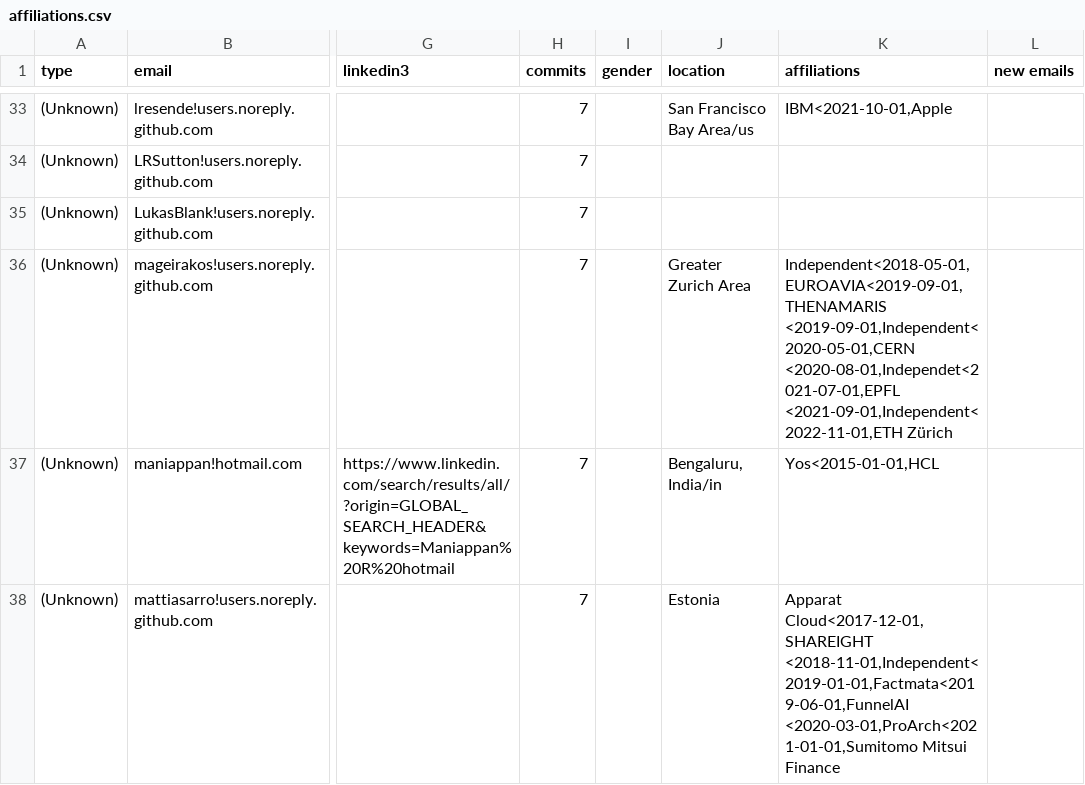
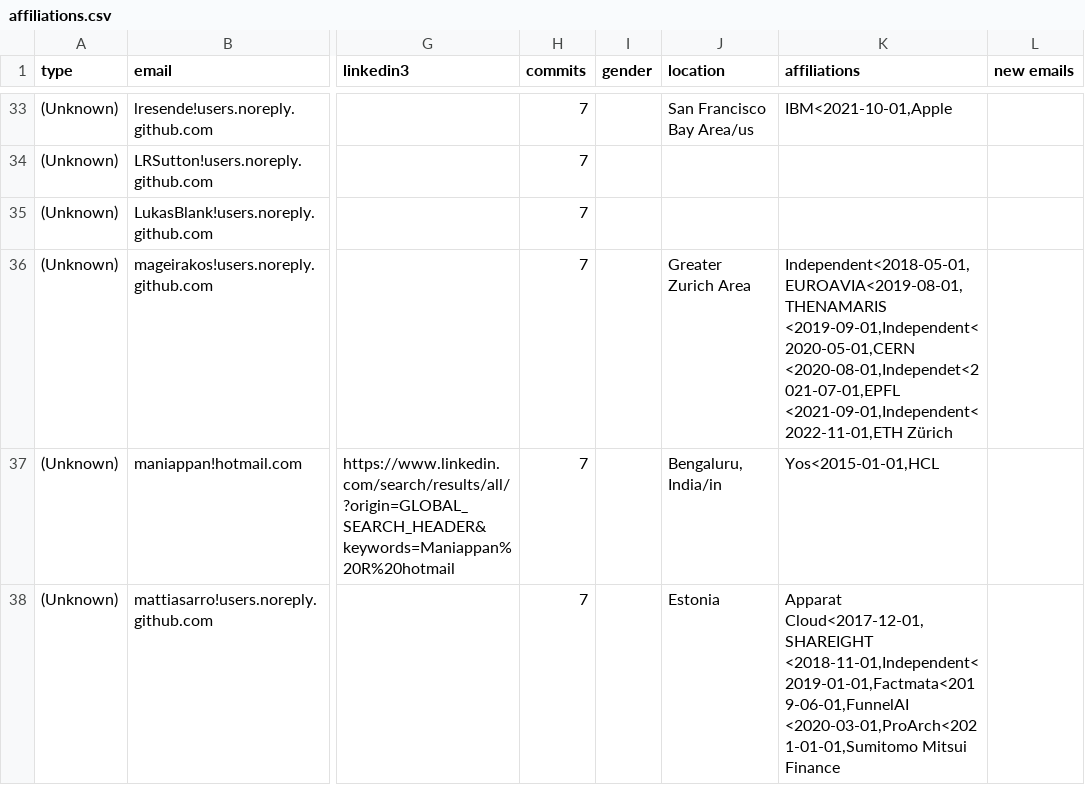
Before and after one commit to cncf/gitdm, a CSV file: src/affiliations.csv, drawn as a sheet; only a part is shown, gaps mark what is left out; the diff covers the shown part only; the diff names each change by its address in the sheet, - before the commit and + after, or states it on an @@ line.

Commit message:
Manual fixes
Signed-off-by: Łukasz Gryglicki <lgryglicki@cncf.io>

```diff
--- a/src/affiliations.csv
+++ b/src/affiliations.csv
-K36 (affiliations): Independent<2018-05-01,EUROAVIA<2019-09-01,THENAMARIS <2019-09-01,Independent<2020-05-01,CERN <2020-08-01,Independet<2021-07-01,EPFL…
+K36 (affiliations): Independent<2018-05-01,EUROAVIA<2019-08-01,THENAMARIS <2019-09-01,Independent<2020-05-01,CERN <2020-08-01,Independet<2021-07-01,EPFL…
```
Also changed, not shown: 2 edited cells elsewhere in this file.
